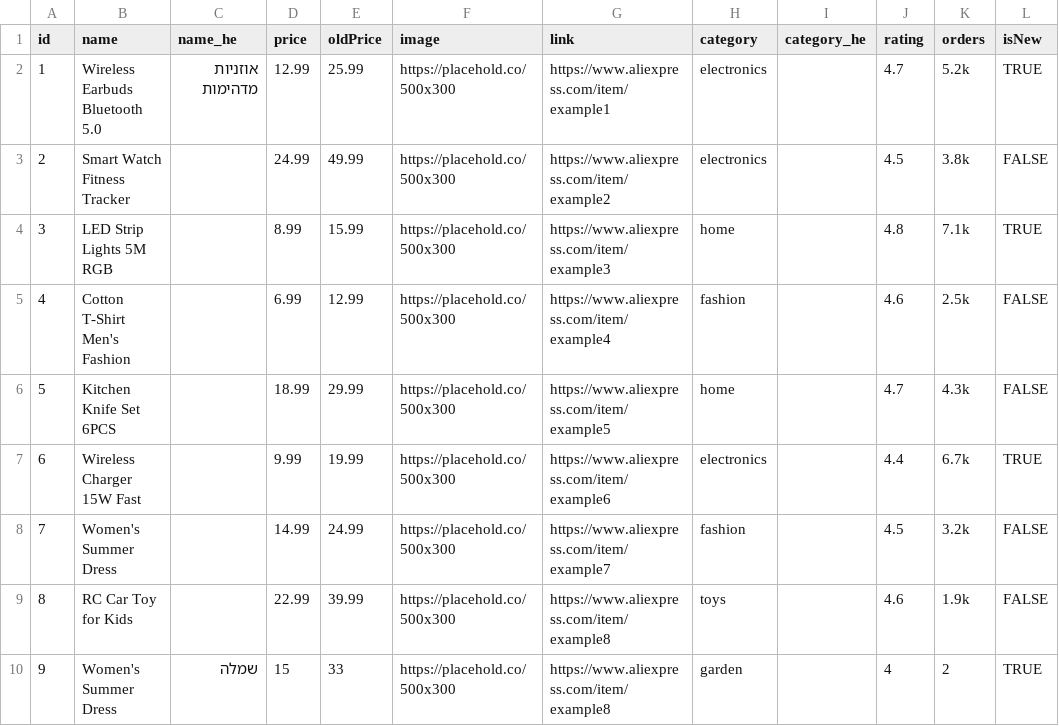
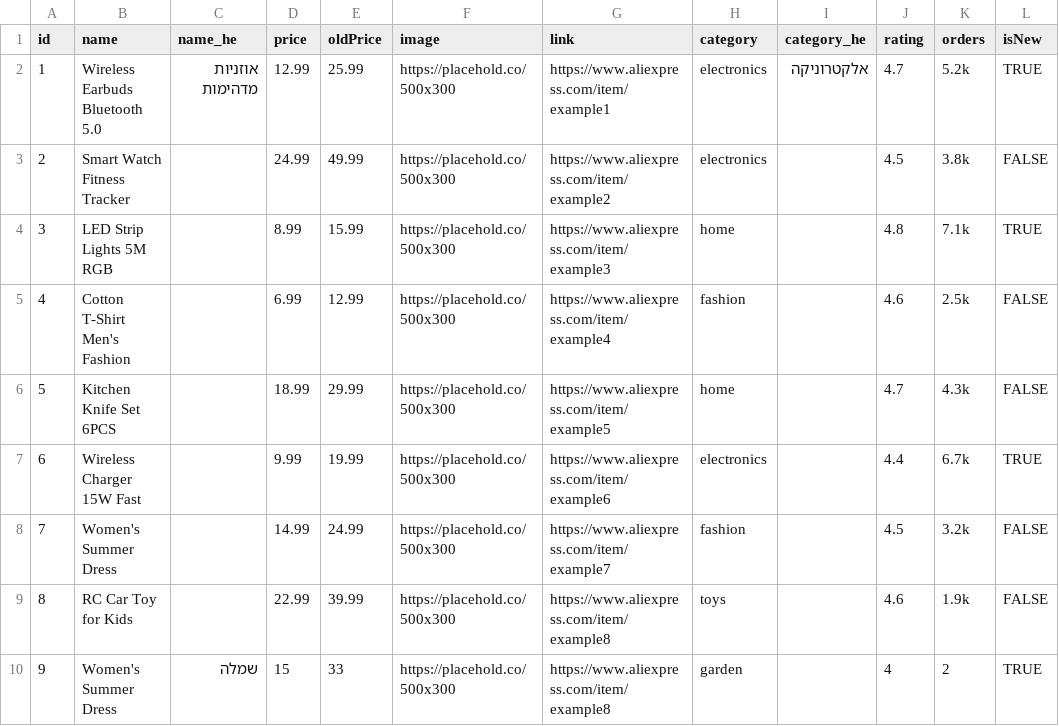
Before and after one commit to HARTY8891/AliDeals-test2, a CSV file: products.csv, drawn as a sheet.

Commit message:
Update products.csv

```diff
--- a/products.csv
+++ b/products.csv
@@ -1,3 +1,3 @@
 id,name,name_he,price,oldPrice,image,link,category,category_he,rating,orders,isNew
-1,Wireless Earbuds Bluetooth 5.0,אוזניות מדהימות,12.99,25.99,https://placehold.co/500x300,https://www.aliexpress.com/item/example1,electronics,,4.7,5.2k,TRUE
+1,Wireless Earbuds Bluetooth 5.0,אוזניות מדהימות,12.99,25.99,https://placehold.co/500x300,https://www.aliexpress.com/item/example1,electronics,אלקטרוניקה, 4.7,5.2k,TRUE
 2,Smart Watch Fitness Tracker,,24.99,49.99,https://placehold.co/500x300,https://www.aliexpress.com/item/example2,electronics,,4.5,3.8k,FALSE
```
